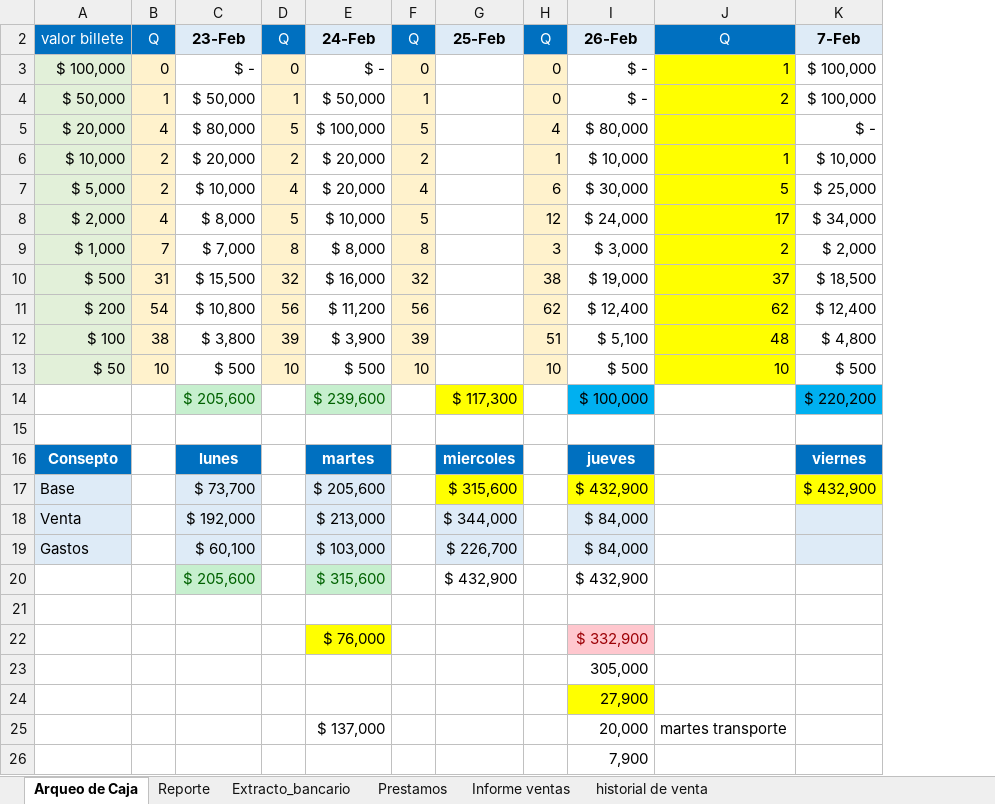
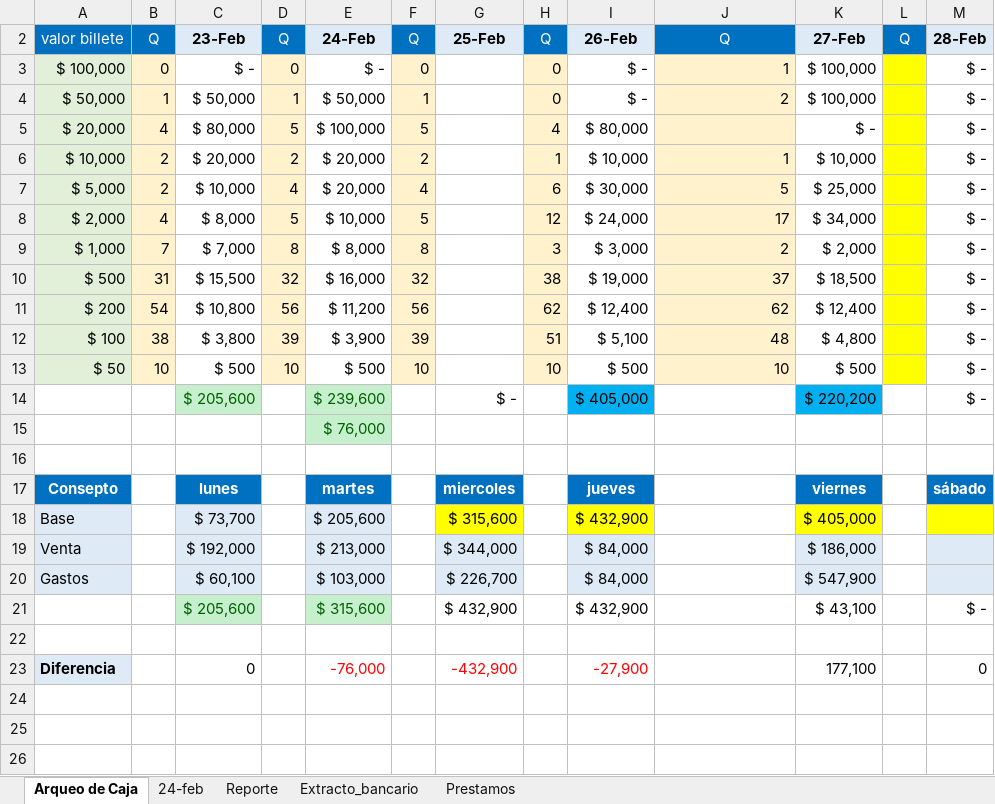
Before and after one commit to edwin15torres/Hardware, an Excel workbook: Finanzas Choriboni.xlsx, sheet Arqueo de Caja, drawn as a sheet; values as stored, in another font and other column widths than the file's, no borders; removed rows and columns are numbered as before the commit, all else as after; the diff names each change by its address in the sheet, - before the commit and + after, or states it on an @@ line.

```diff
--- a/Finanzas Choriboni.xlsx (sheet Arqueo de Caja)
+++ b/Finanzas Choriboni.xlsx (sheet Arqueo de Caja)
@@ sheet tab hidden: Informe ventas @@
@@ sheet tab hidden: historial de venta @@
+sheet tab: 24-feb
+column L, row 2: Q
+column M, rows 2-14: 28-Feb | $ - | $ - | $ - | $ - | $ - | $ - | $ - | $ - | $ - | $ - | $ - | $ -; rows 17-21: sábado |  |  |  | $ -
-K2: 7-Feb
+K2: 27-Feb
-J3:J13 fill: #FFFF00
+J3:J13 fill: #FFF2CC
-G14: $ 117,300
+G14: $ -
-G14 fill: #FFFF00
+G14 fill: none
-I14: $ 100,000
+I14: $ 405,000
+row 15:  |  |  |  | $ 76,000
-K18: $ 432,900
+K18: $ 405,000
-K19: (empty)
+K19: $ 186,000
-K20: (empty)
+K20: $ 547,900
-K21: (empty)
+K21: $ 43,100
-row 22:  |  |  |  | $ 76,000 |  |  |  | $ 332,900
-row 23:  |  |  |  |  |  |  |  | 305,000
-row 24:  |  |  |  |  |  |  |  | 27,900
-row 25:  |  |  |  | $ 137,000 |  |  |  | 20,000 | martes transporte
-row 26:  |  |  |  |  |  |  |  | 7,900
+row 23: Diferencia |  | 0 |  | -76,000 |  | -432,900 |  | -27,900 |  | 177,100 |  | 0
```
Also changed, not shown: sheet Reporte, sheet Extracto_bancario, sheet Prestamos, formulas that keep their value, 1 other file.
